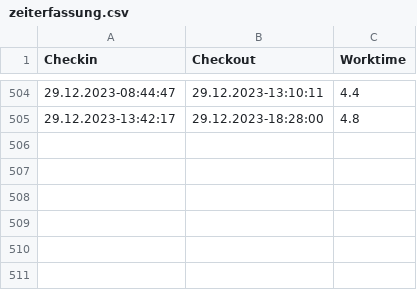
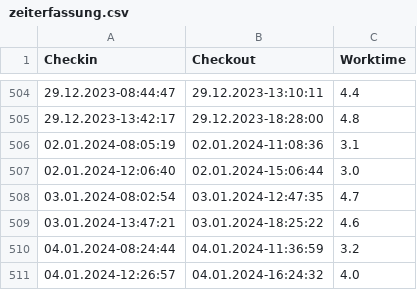
Before and after one commit to JannisZeelen/Zeiterfassung-Projektarbeit, a CSV file: zeiterfassung.csv, drawn as a sheet; only a part is shown, gaps mark what is left out.

```diff
--- a/zeiterfassung.csv
+++ b/zeiterfassung.csv
@@ -505 +505,7 @@ Checkin,Checkout,Worktime
 29.12.2023-13:42:17,29.12.2023-18:28:00,4.8
+02.01.2024-08:05:19,02.01.2024-11:08:36,3.1
+02.01.2024-12:06:40,02.01.2024-15:06:44,3.0
+03.01.2024-08:02:54,03.01.2024-12:47:35,4.7
+03.01.2024-13:47:21,03.01.2024-18:25:22,4.6
+04.01.2024-08:24:44,04.01.2024-11:36:59,3.2
+04.01.2024-12:26:57,04.01.2024-16:24:32,4.0
```
Also changed, not shown: 4 other files.
